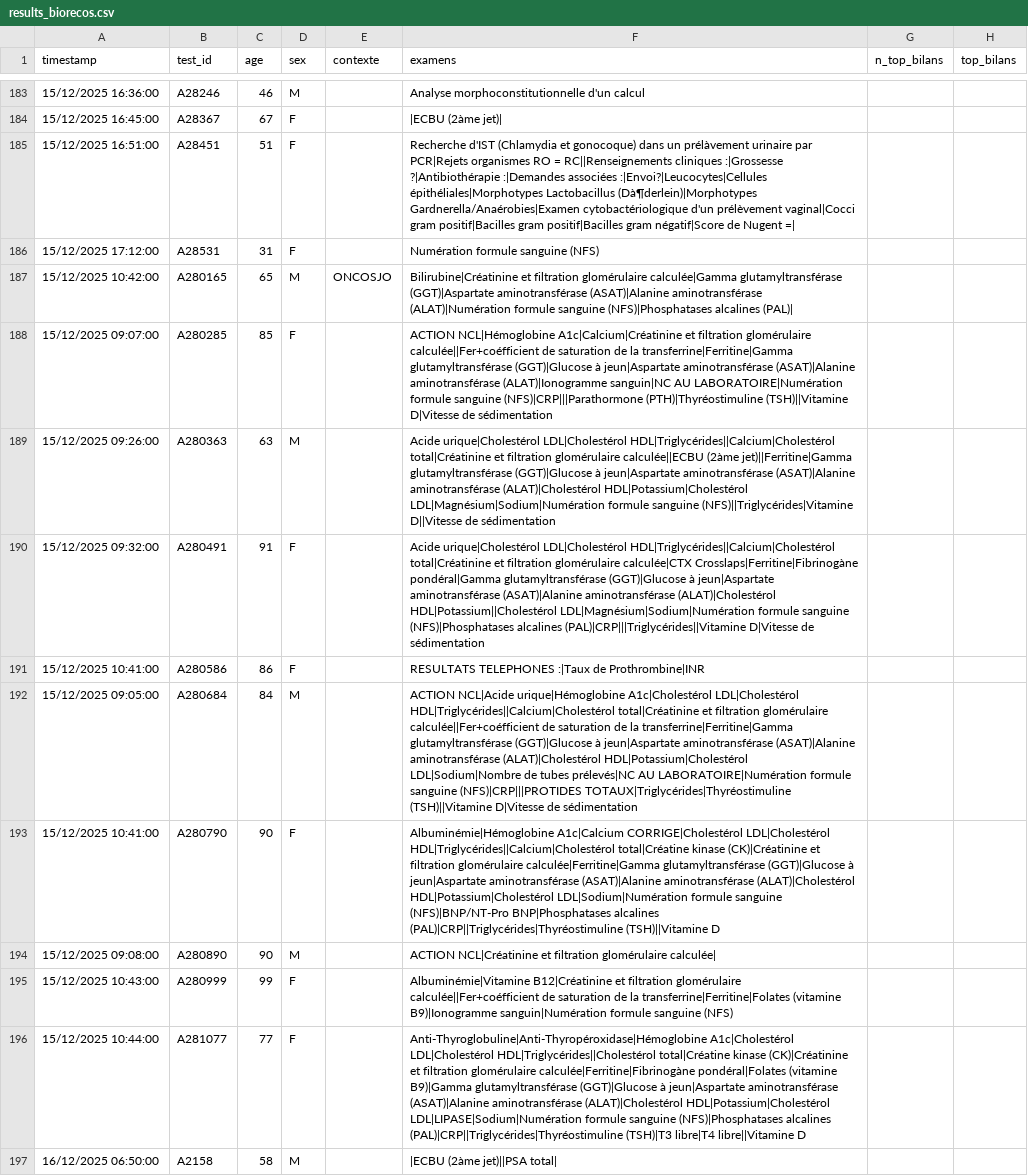
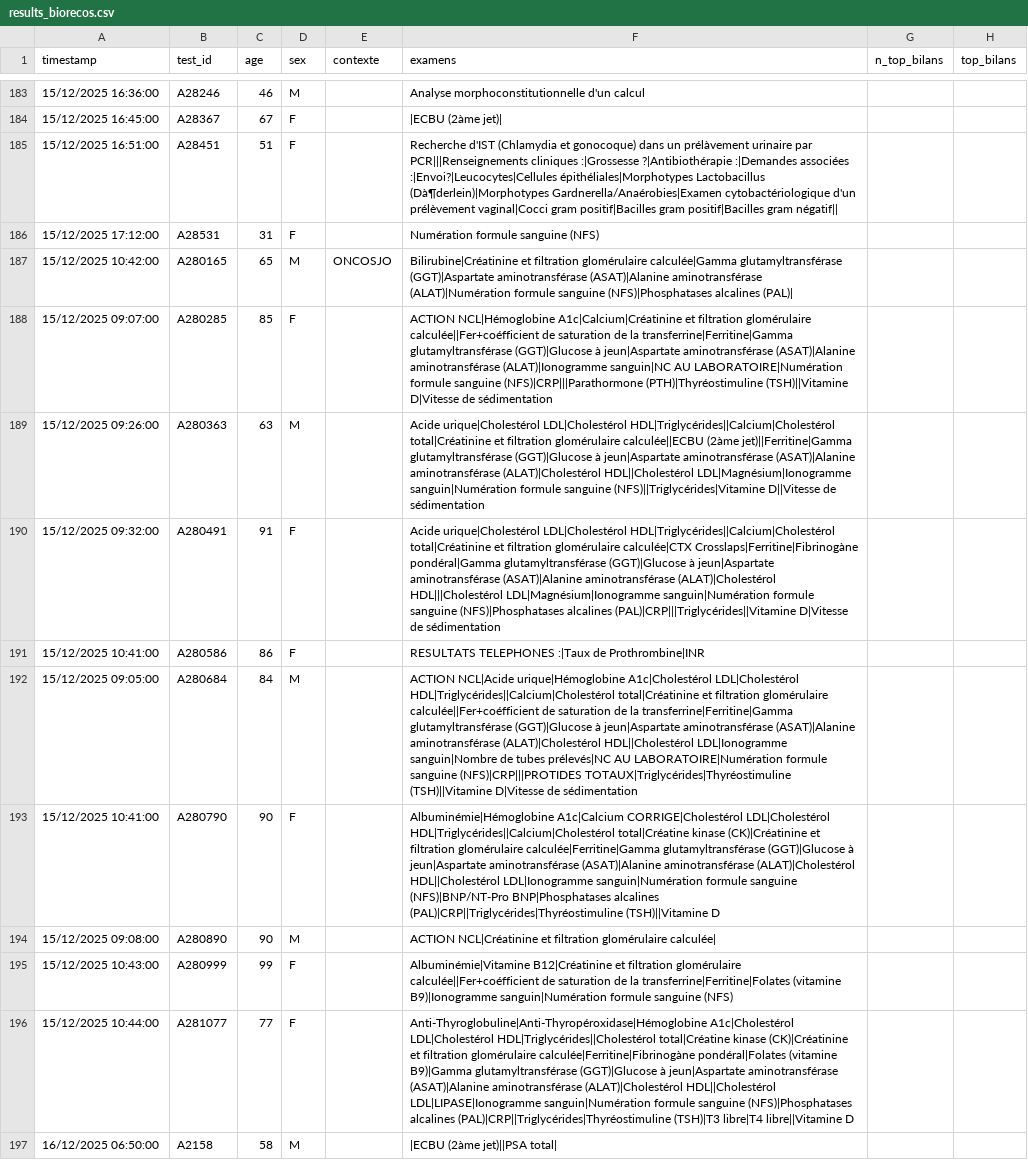
Before and after one commit to BIOrecos/data, a CSV file: results_biorecos.csv, drawn as a sheet; only a part is shown, gaps mark what is left out; the diff covers the shown part only; the diff names each change by its address in the sheet, - before the commit and + after, or states it on an @@ line.

```diff
--- a/results_biorecos.csv
+++ b/results_biorecos.csv
-F185 (examens): …urinaire par PCR|Rejets organismes RO = RC||Renseignements cliniques :|Grossesse ?|Antibiothérapie :|Demandes associées :|Envoi?|Leucocytes|Cellules épithéliales|Morphotypes Lactobacillus (Dà¶derlein)|Morphotypes Gardnerella/Anaérobies|Examen cytobactériologique d'un prélèvement vaginal|Cocci gram positif|Bacilles gram positif|Bacilles gram négatif|Score de Nugent =|
+F185 (examens): …urinaire par PCR|||Renseignements cliniques :|Grossesse ?|Antibiothérapie :|Demandes associées :|Envoi?|Leucocytes|Cellules épithéliales|Morphotypes Lactobacillus (Dà¶derlein)|Morphotypes Gardnerella/Anaérobies|Examen cytobactériologique d'un prélèvement vaginal|Cocci gram positif|Bacilles gram positif|Bacilles gram négatif||
-F189 (examens): …aminotransférase (ALAT)|Cholestérol HDL|Potassium|Cholestérol LDL|Magnésium|Sodium|Numération formule sanguine…
+F189 (examens): …aminotransférase (ALAT)|Cholestérol HDL||Cholestérol LDL|Magnésium|Ionogramme sanguin|Numération formule sanguine…
-F190 (examens): …aminotransférase (ALAT)|Cholestérol HDL|Potassium||Cholestérol LDL|Magnésium|Sodium|Numération formule sanguine…
+F190 (examens): …aminotransférase (ALAT)|Cholestérol HDL|||Cholestérol LDL|Magnésium|Ionogramme sanguin|Numération formule sanguine…
-F192 (examens): …aminotransférase (ALAT)|Cholestérol HDL|Potassium|Cholestérol LDL|Sodium|Nombre de tubes…
+F192 (examens): …aminotransférase (ALAT)|Cholestérol HDL||Cholestérol LDL|Ionogramme sanguin|Nombre de tubes…
-F193 (examens): …aminotransférase (ALAT)|Cholestérol HDL|Potassium|Cholestérol LDL|Sodium|Numération formule sanguine…
+F193 (examens): …aminotransférase (ALAT)|Cholestérol HDL||Cholestérol LDL|Ionogramme sanguin|Numération formule sanguine…
-F196 (examens): …aminotransférase (ALAT)|Cholestérol HDL|Potassium|Cholestérol LDL|LIPASE|Sodium|Numération formule sanguine…
+F196 (examens): …aminotransférase (ALAT)|Cholestérol HDL||Cholestérol LDL|LIPASE|Ionogramme sanguin|Numération formule sanguine…
```
Also changed, not shown: 192 edited cells elsewhere in this file.
